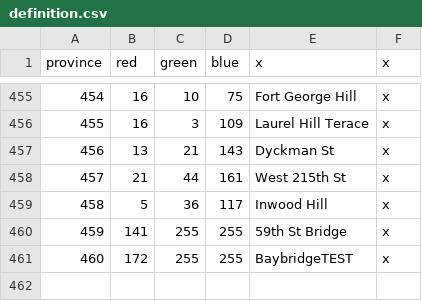
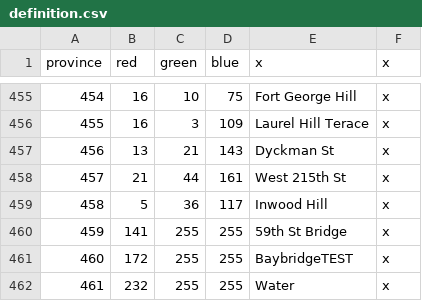
Before and after one commit to BetelgeuseBen/organizedcrime-b, a CSV file: map/definition.csv, drawn as a sheet; only a part is shown, gaps mark what is left out; the diff names each change by its address in the sheet, - before the commit and + after, or states it on an @@ line.

```diff
--- a/map/definition.csv
+++ b/map/definition.csv
+row 462: 461 | 232 | 255 | 255 | Water | x
```
Also changed, not shown: 41 other files.
